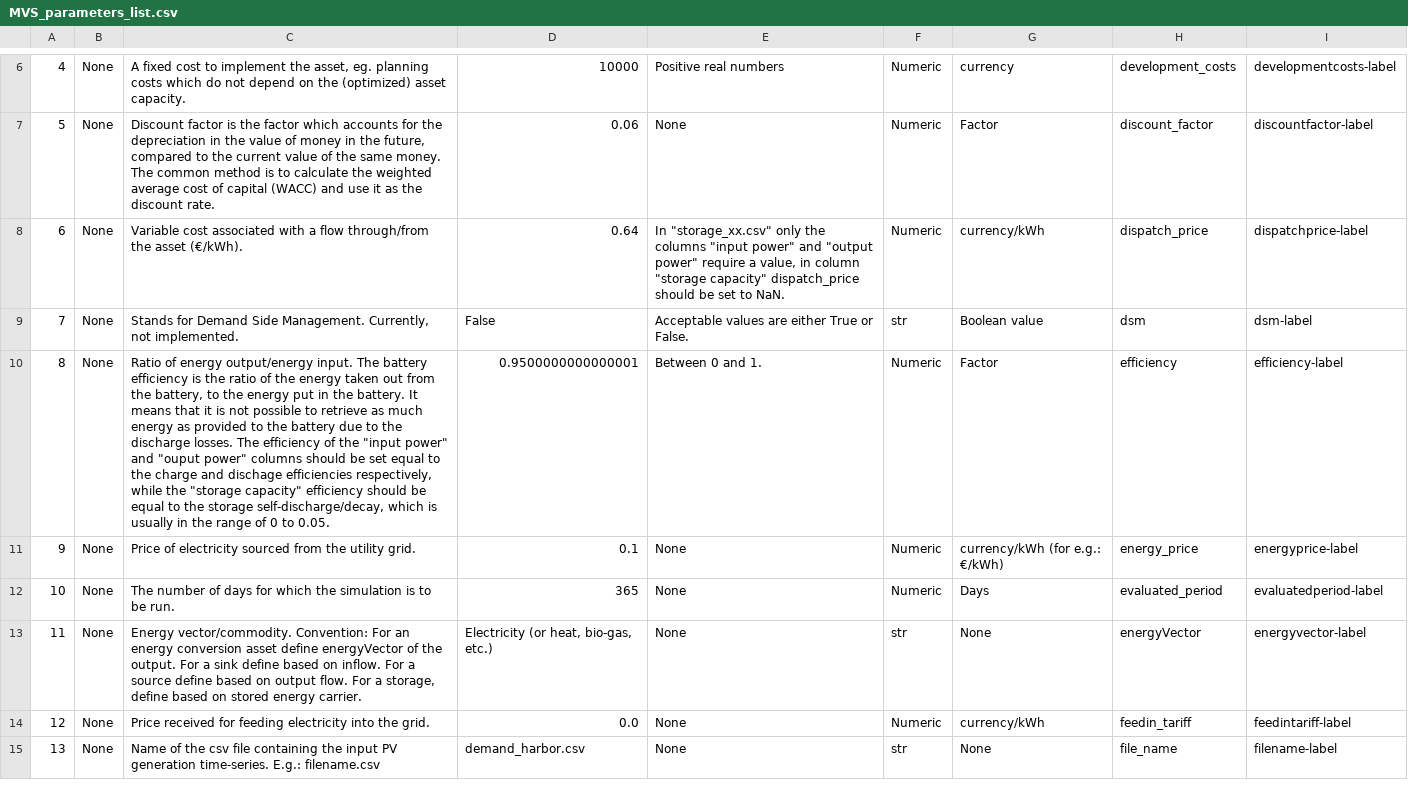
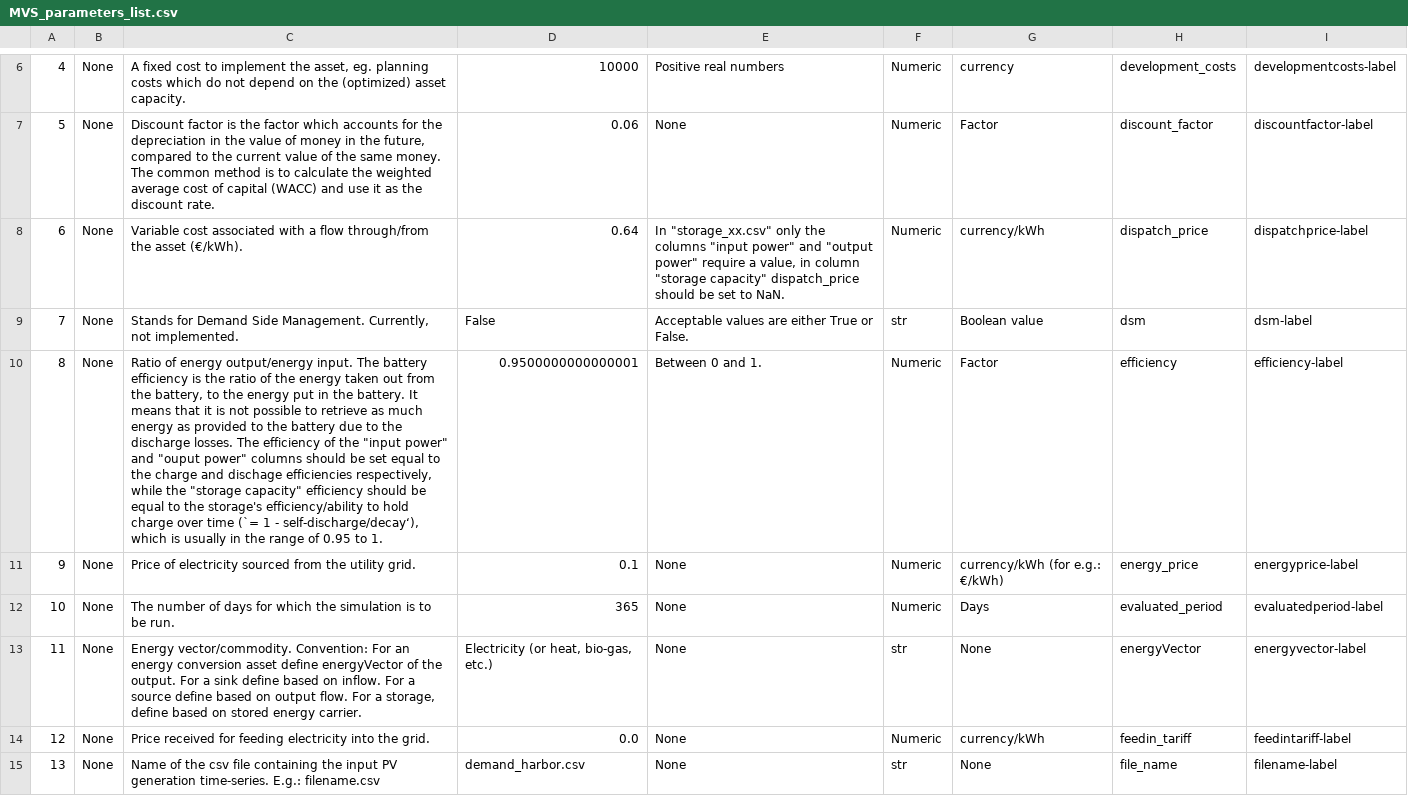
Before and after one commit to rl-institut/multi-vector-simulator, a CSV file: docs/MVS_parameters_list.csv, drawn as a sheet; only a part is shown, gaps mark what is left out; the diff names each change by its address in the sheet, - before the commit and + after, or states it on an @@ line.

Commit message:
Document change of efficiency of storage_capacity as actual efficiency/ability to hold charge over time in RTD

```diff
--- a/docs/MVS_parameters_list.csv
+++ b/docs/MVS_parameters_list.csv
-C10: …to the storage self-discharge/decay, which is usually in the range of 0 to 0.05.
+C10: …to the storage's efficiency/ability to hold charge over time (`= 1 - self-discharge/decay‘), which is usually in the range of 0.95 to 1.
```
